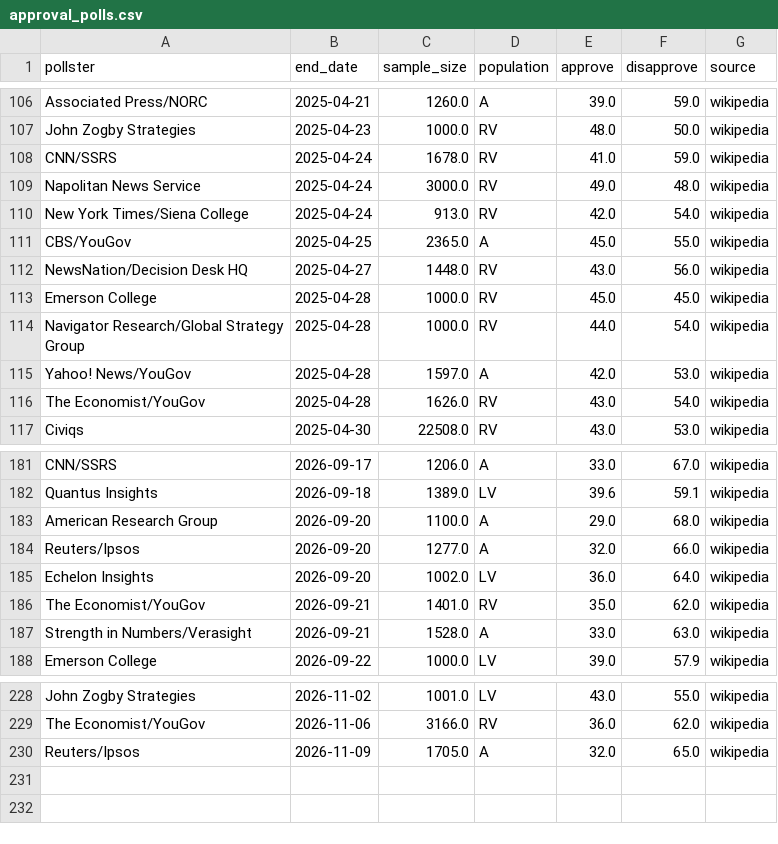
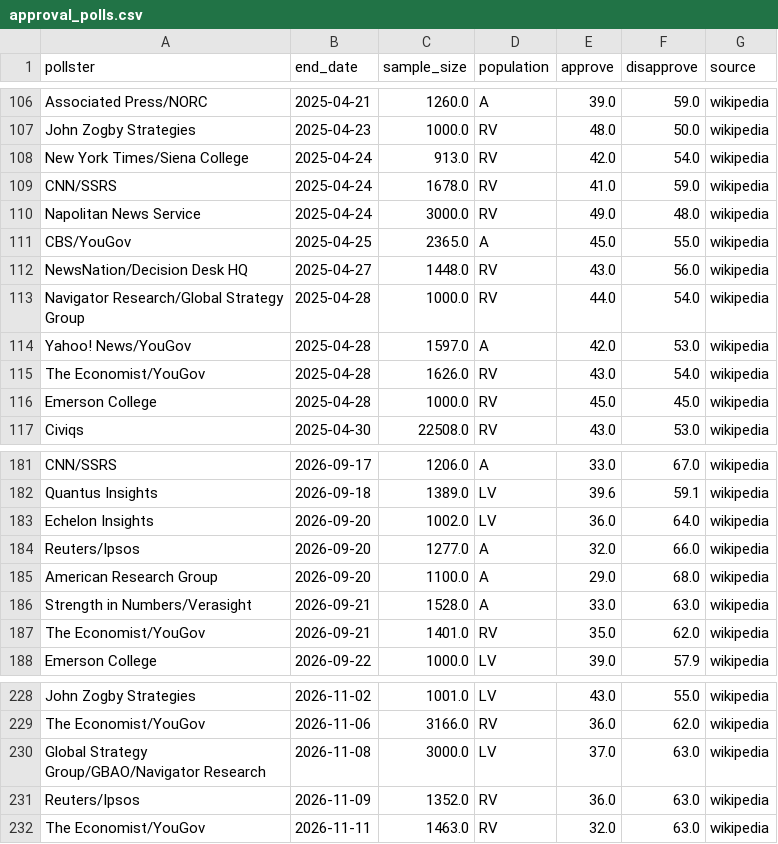
Before and after one commit to keithpotz/Election-Prediction, a CSV file: src/data/polls_2026/approval_polls.csv, drawn as a sheet; only a part is shown, gaps mark what is left out; the diff covers the shown part only.

```diff
--- a/src/data/polls_2026/approval_polls.csv
+++ b/src/data/polls_2026/approval_polls.csv
@@ -107,8 +107,7 @@ Associated Press/NORC,2025-04-21,1260.0,A,39.0,59.0,wikipedia
 John Zogby Strategies,2025-04-23,1000.0,RV,48.0,50.0,wikipedia
+New York Times/Siena College,2025-04-24,913.0,RV,42.0,54.0,wikipedia
 CNN/SSRS,2025-04-24,1678.0,RV,41.0,59.0,wikipedia
 Napolitan News Service,2025-04-24,3000.0,RV,49.0,48.0,wikipedia
-New York Times/Siena College,2025-04-24,913.0,RV,42.0,54.0,wikipedia
 CBS/YouGov,2025-04-25,2365.0,A,45.0,55.0,wikipedia
 NewsNation/Decision Desk HQ,2025-04-27,1448.0,RV,43.0,56.0,wikipedia
-Emerson College,2025-04-28,1000.0,RV,45.0,45.0,wikipedia
 Navigator Research/Global Strategy Group,2025-04-28,1000.0,RV,44.0,54.0,wikipedia
@@ -116,2 +115,3 @@ Yahoo! News/YouGov,2025-04-28,1597.0,A,42.0,53.0,wikipedia
 The Economist/YouGov,2025-04-28,1626.0,RV,43.0,54.0,wikipedia
+Emerson College,2025-04-28,1000.0,RV,45.0,45.0,wikipedia
 Civiqs,2025-04-30,22508.0,RV,43.0,53.0,wikipedia
@@ -182,7 +182,7 @@ CNN/SSRS,2026-09-17,1206.0,A,33.0,67.0,wikipedia
 Quantus Insights,2026-09-18,1389.0,LV,39.6,59.1,wikipedia
+Echelon Insights,2026-09-20,1002.0,LV,36.0,64.0,wikipedia
+Reuters/Ipsos,2026-09-20,1277.0,A,32.0,66.0,wikipedia
 American Research Group,2026-09-20,1100.0,A,29.0,68.0,wikipedia
-Reuters/Ipsos,2026-09-20,1277.0,A,32.0,66.0,wikipedia
-Echelon Insights,2026-09-20,1002.0,LV,36.0,64.0,wikipedia
+Strength in Numbers/Verasight,2026-09-21,1528.0,A,33.0,63.0,wikipedia
 The Economist/YouGov,2026-09-21,1401.0,RV,35.0,62.0,wikipedia
-Strength in Numbers/Verasight,2026-09-21,1528.0,A,33.0,63.0,wikipedia
 Emerson College,2026-09-22,1000.0,LV,39.0,57.9,wikipedia
@@ -229,2 +229,4 @@ John Zogby Strategies,2026-11-02,1001.0,LV,43.0,55.0,wikipedia
 The Economist/YouGov,2026-11-06,3166.0,RV,36.0,62.0,wikipedia
-Reuters/Ipsos,2026-11-09,1705.0,A,32.0,65.0,wikipedia
+Global Strategy Group/GBAO/Navigator Research,2026-11-08,3000.0,LV,37.0,63.0,wikipedia
+Reuters/Ipsos,2026-11-09,1352.0,RV,36.0,63.0,wikipedia
+The Economist/YouGov,2026-11-11,1463.0,RV,32.0,63.0,wikipedia
```
Also changed, not shown: 4 moved rows elsewhere in this file, forecasts/2026/grades_2026.csv, forecasts/2026/results_2026.csv, 10 other files.
